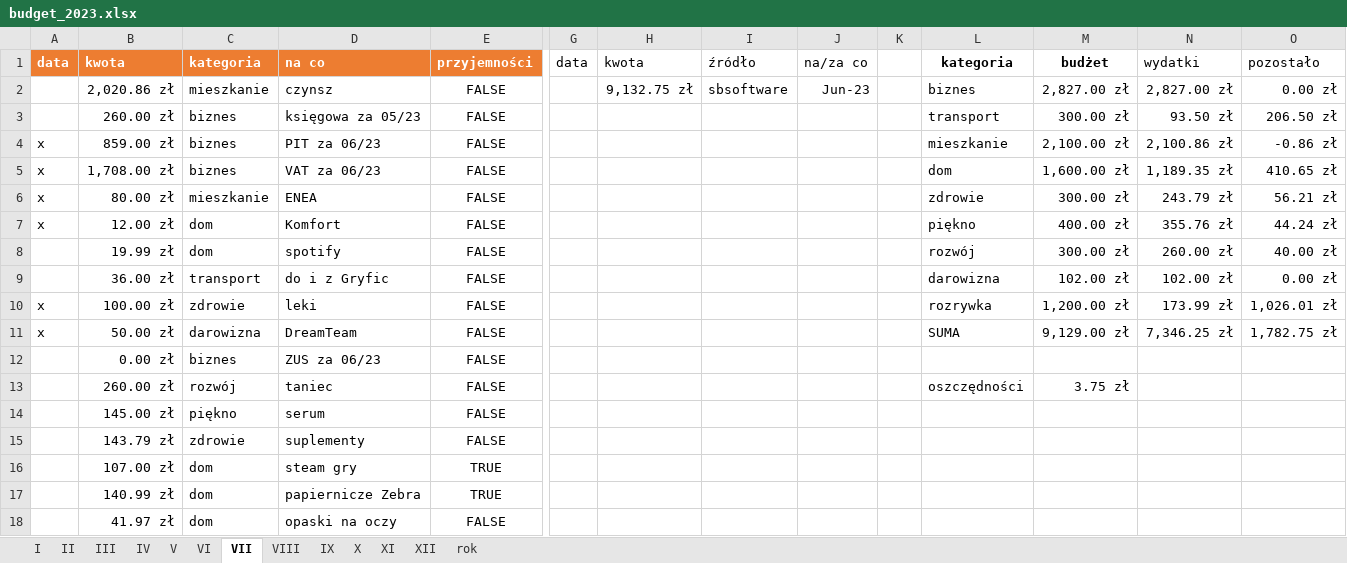
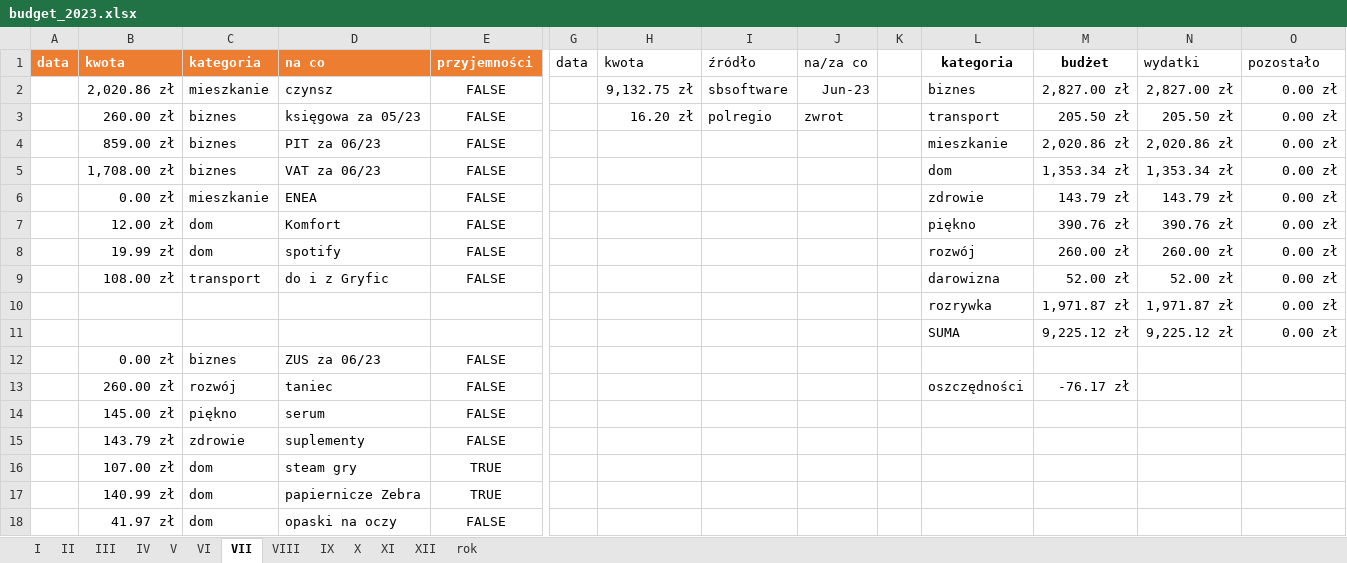
Before and after one commit to nscislowska/simple-budget, an Excel workbook: src/db/budget_2023.xlsx, sheet VII, drawn as a sheet; only a part is shown, gaps mark what is left out; values as stored, in another font and other column widths than the file's, no borders; conditional formats and table styles not drawn; removed rows and columns are numbered as before the commit, all else as after; rows hold the shown columns only; the diff covers the shown part only; the diff names each change by its address in the sheet, - before the commit and + after, or states it on an @@ line.

```diff
--- a/src/db/budget_2023.xlsx (sheet VII)
+++ b/src/db/budget_2023.xlsx (sheet VII)
-H3: (empty)
+H3: 16.20 zł
-I3: (empty)
+I3: polregio
-J3: (empty)
+J3: zwrot
-M3: 300.00 zł
+M3: 205.50 zł
-N3: 93.50 zł
+N3: 205.50 zł
-O3: 206.50 zł
+O3: 0.00 zł
-A4:A7: x
+A4:A7: (empty)
-M4: 2,100.00 zł
+M4: 2,020.86 zł
-N4: 2,100.86 zł
+N4: 2,020.86 zł
-O4: -0.86 zł
+O4: 0.00 zł
-M5: 1,600.00 zł
+M5: 1,353.34 zł
-N5: 1,189.35 zł
+N5: 1,353.34 zł
-O5: 410.65 zł
+O5: 0.00 zł
-B6: 80.00 zł
+B6: 0.00 zł
-M6: 300.00 zł
+M6: 143.79 zł
-N6: 243.79 zł
+N6: 143.79 zł
-O6: 56.21 zł
+O6: 0.00 zł
-M7: 400.00 zł
+M7: 390.76 zł
-N7: 355.76 zł
+N7: 390.76 zł
-O7: 44.24 zł
+O7: 0.00 zł
-M8: 300.00 zł
+M8: 260.00 zł
-O8: 40.00 zł
+O8: 0.00 zł
-B9: 36.00 zł
+B9: 108.00 zł
-M9: 102.00 zł
+M9: 52.00 zł
-N9: 102.00 zł
+N9: 52.00 zł
-row 10: x | 100.00 zł | zdrowie | leki | FALSE |  |  |  |  |  | rozrywka | 1,200.00 zł | 173.99 zł | 1,026.01 zł
-row 11: x | 50.00 zł | darowizna | DreamTeam | FALSE |  |  |  |  |  | SUMA | 9,129.00 zł | 7,346.25 zł | 1,782.75 zł
+row 10:  |  |  |  |  |  |  |  |  |  | rozrywka | 1,971.87 zł | 1,971.87 zł | 0.00 zł
+row 11:  |  |  |  |  |  |  |  |  |  | SUMA | 9,225.12 zł | 9,225.12 zł | 0.00 zł
-M13: 3.75 zł
+M13: -76.17 zł
```
Also changed, not shown: 13 added rows elsewhere in this sheet, sheet VIII, sheet rok, formulas that keep their value.
